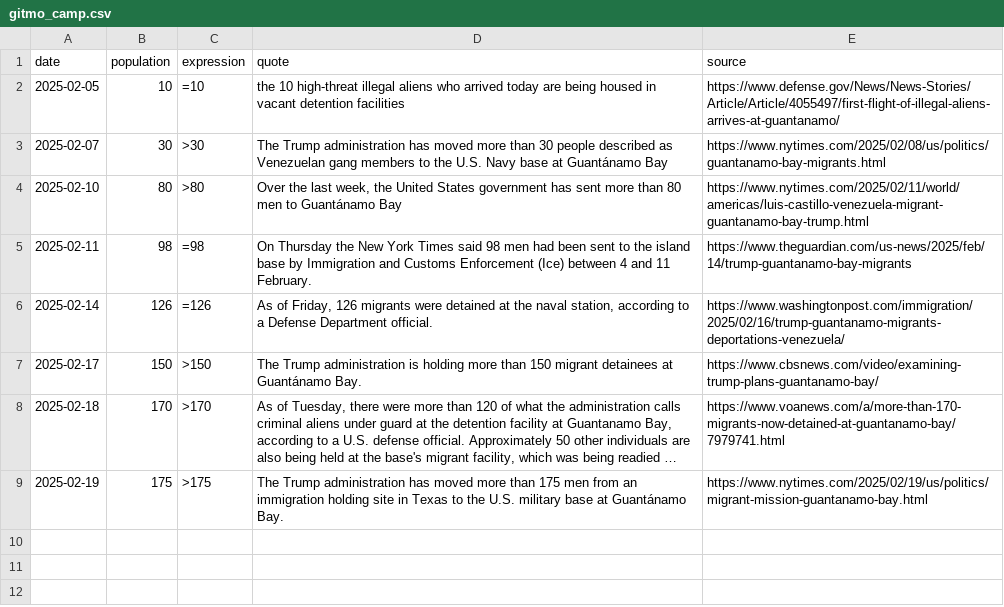
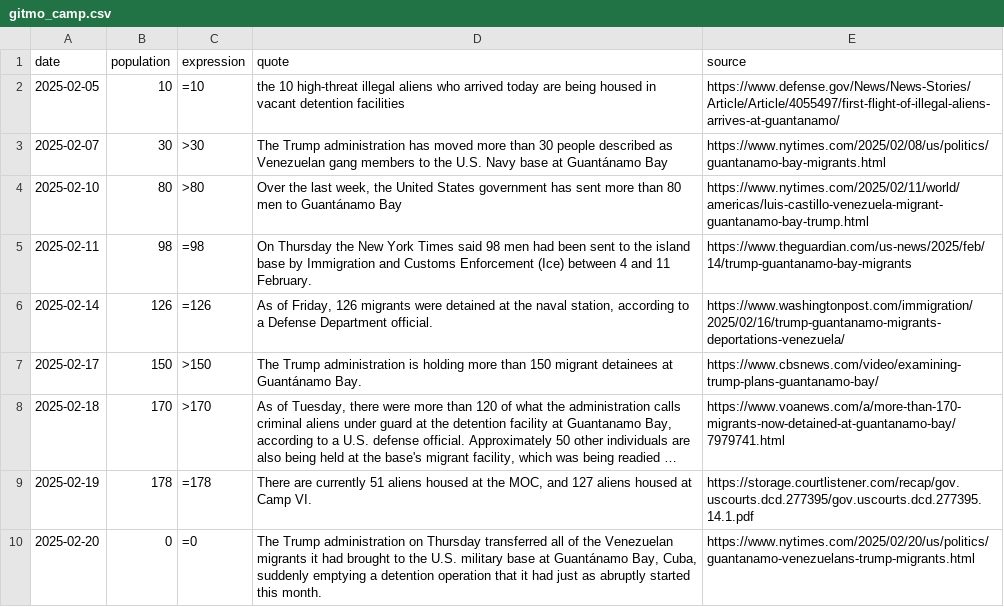
Before and after one commit to harrisj/trump_data, a CSV file: gitmo_camp/gitmo_camp.csv, drawn as a sheet; long unchanged cells end in …; the diff names each change by its address in the sheet, - before the commit and + after, or states it on an @@ line.

Commit message:
Trump admin emptied the Gitmo camp

```diff
--- a/gitmo_camp/gitmo_camp.csv
+++ b/gitmo_camp/gitmo_camp.csv
-B9 (population): 175
+B9 (population): 178
-C9 (expression): >175
+C9 (expression): =178
-D9 (quote): The Trump administration has moved more than 175 men from an immigration holding site in Texas to the U.S. military base at Guantánamo Bay.
+D9 (quote): There are currently 51 aliens housed at the MOC, and 127 aliens housed at Camp VI.
-E9 (source): https://www.nytimes.com/2025/02/19/us/politics/migrant-mission-guantanamo-bay.html
+E9 (source): https://storage.courtlistener.com/recap/gov.uscourts.dcd.277395/gov.uscourts.dcd.277395.14.1.pdf
+row 10: 2025-02-20 | 0 | =0 | The Trump administration on Thursday transferred all of the Venezuelan migrants it had brought to the U.S. military base at Guantánamo Bay, Cuba, suddenly emptying a detention operation that it had just as abruptly started this month. | https://www.nytimes.com/2025/02/20/us/politics/guantanamo-venezuelans-trump-migrants.html
```
